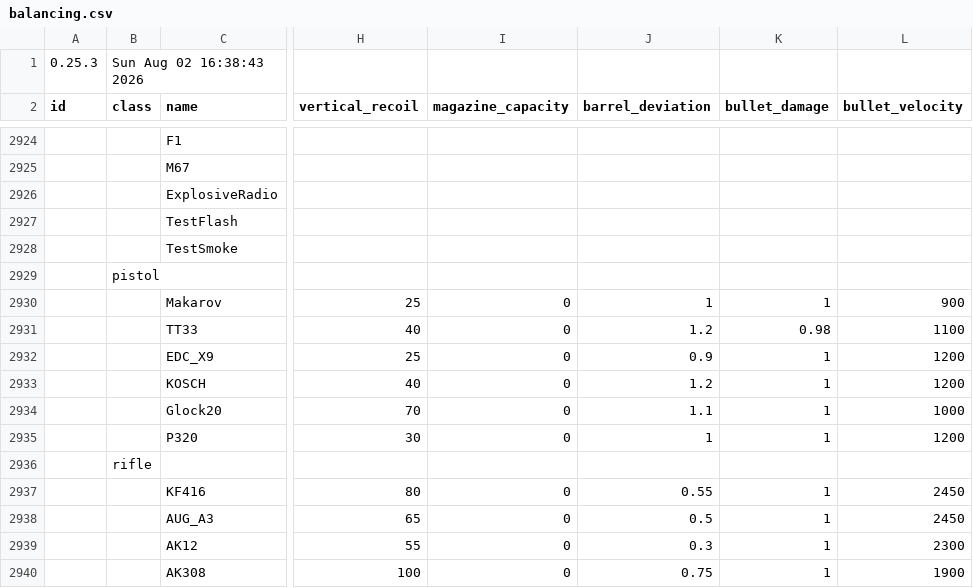
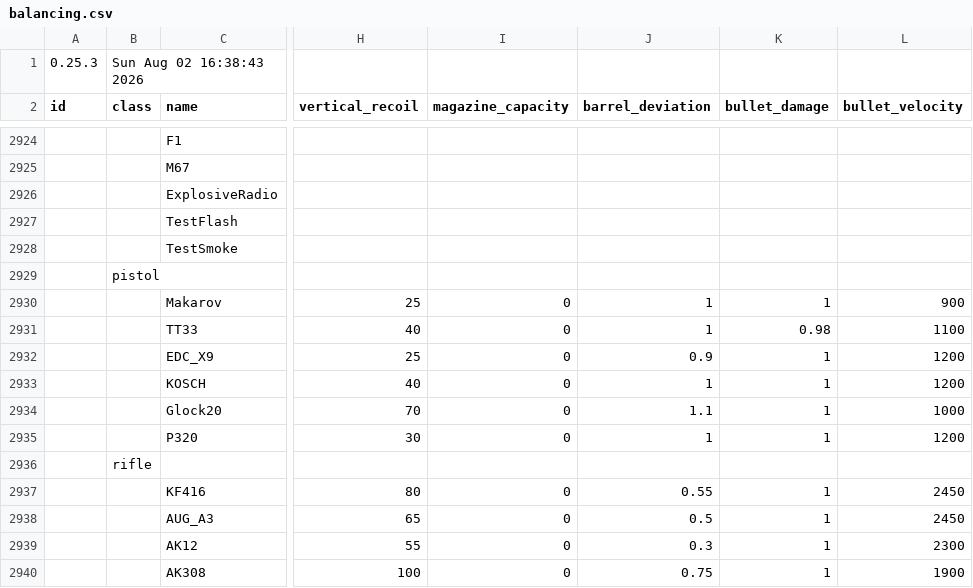
Before and after one commit to recoil-group/deadline-balancing, a CSV file: balancing.csv, drawn as a sheet; only a part is shown, gaps mark what is left out; the diff names each change by its address in the sheet, - before the commit and + after, or states it on an @@ line.

Commit message:
fix pistol dev

```diff
--- a/balancing.csv
+++ b/balancing.csv
-J2931 (barrel_deviation): 1.2
+J2931 (barrel_deviation): 1
-J2933 (barrel_deviation): 1.2
+J2933 (barrel_deviation): 1
```
